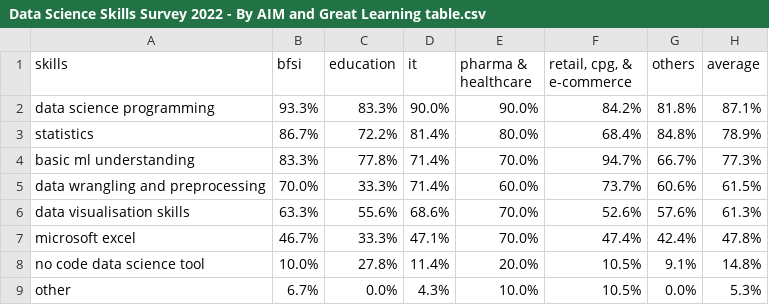
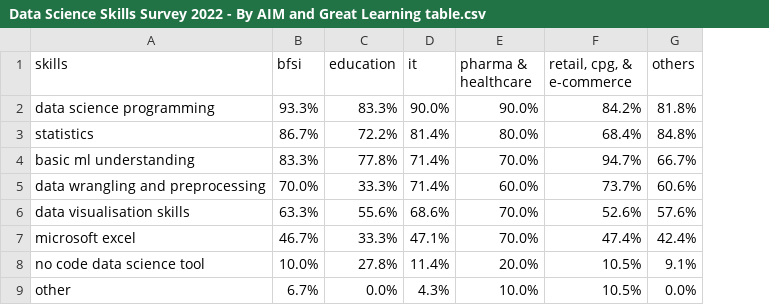
Before and after one commit to ZanetaP02/DATA-607, a CSV file: Data Science Skills Survey 2022 - By AIM and Great Learning table.csv, drawn as a sheet; the diff names each change by its address in the sheet, - before the commit and + after, or states it on an @@ line.

Commit message:
Update Data Science Skills Survey 2022 - By AIM and Great Learning table.csv

```diff
--- a/Data Science Skills Survey 2022 - By AIM and Great Learning table.csv
+++ b/Data Science Skills Survey 2022 - By AIM and Great Learning table.csv
-column H (average), rows 2-9: 87.1% | 78.9% | 77.3% | 61.5% | 61.3% | 47.8% | 14.8% | 5.3%
```
